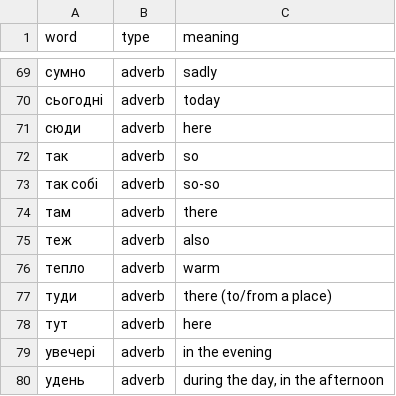
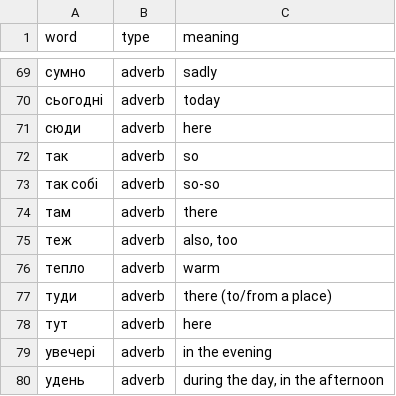
Before and after one commit to faliure/learnall-app, a CSV file: database/migrations/batches/words/ua-1.csv, drawn as a sheet; only a part is shown, gaps mark what is left out.

```diff
--- a/database/migrations/batches/words/ua-1.csv
+++ b/database/migrations/batches/words/ua-1.csv
@@ -74,3 +74,3 @@ word|type|meaning
 там|adverb|there
-теж|adverb|also
+теж|adverb|also, too
 тепло|adverb|warm
```
Also changed, not shown: 9 other files.
